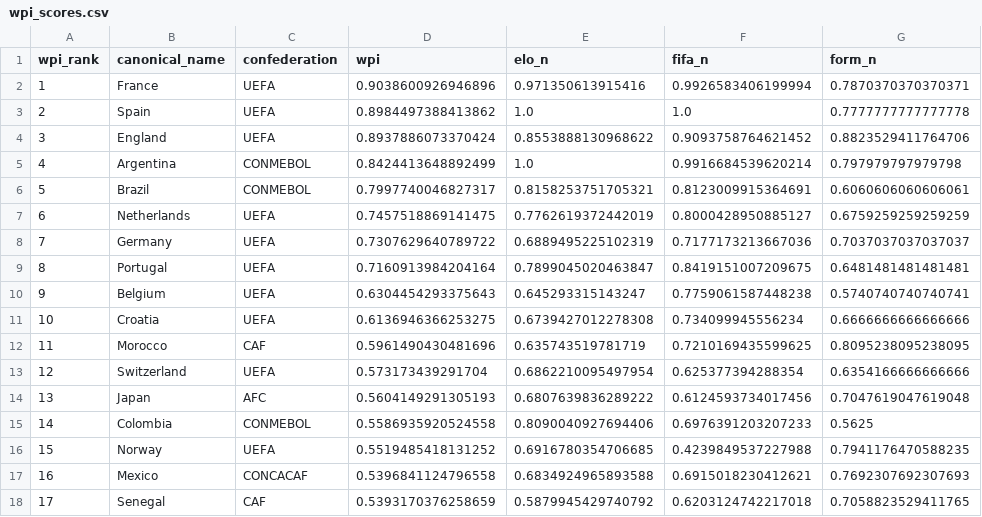
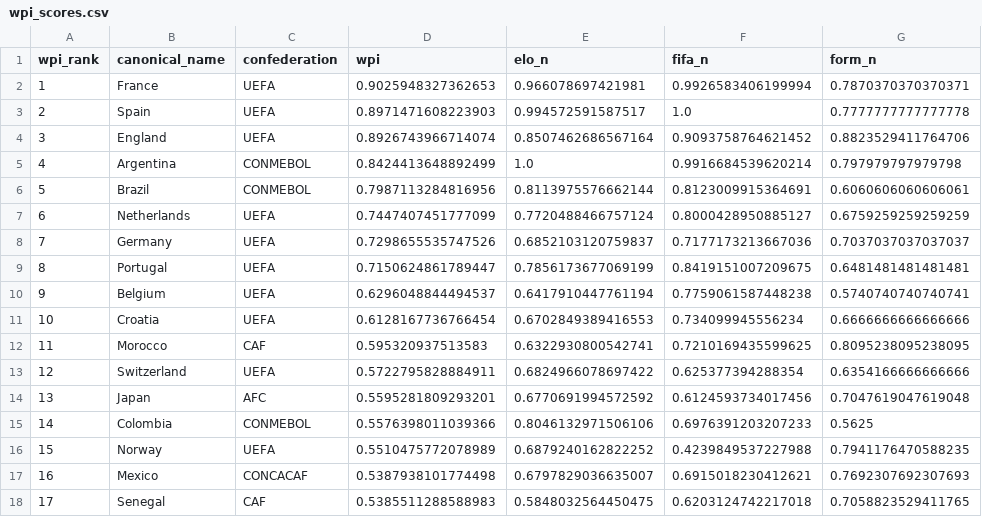
Before and after one commit to jamoji-ai/world-cup-predictor-pro, a CSV file: data/processed/wpi_scores.csv, drawn as a sheet; only a part is shown; the diff covers the shown part only; the diff names each change by its address in the sheet, - before the commit and + after, or states it on an @@ line.

```diff
--- a/data/processed/wpi_scores.csv
+++ b/data/processed/wpi_scores.csv
-D2 (wpi): 0.9038600926946896
+D2 (wpi): 0.9025948327362653
-E2 (elo_n): 0.971350613915416
+E2 (elo_n): 0.966078697421981
-D3 (wpi): 0.8984497388413862
+D3 (wpi): 0.8971471608223903
-E3 (elo_n): 1.0
+E3 (elo_n): 0.994572591587517
-D4 (wpi): 0.8937886073370424
+D4 (wpi): 0.8926743966714074
-E4 (elo_n): 0.8553888130968622
+E4 (elo_n): 0.8507462686567164
-D6 (wpi): 0.7997740046827317
+D6 (wpi): 0.7987113284816956
-E6 (elo_n): 0.8158253751705321
+E6 (elo_n): 0.8113975576662144
-D7 (wpi): 0.7457518869141475
+D7 (wpi): 0.7447407451777099
-E7 (elo_n): 0.7762619372442019
+E7 (elo_n): 0.7720488466757124
-D8 (wpi): 0.7307629640789722
+D8 (wpi): 0.7298655535747526
-E8 (elo_n): 0.6889495225102319
+E8 (elo_n): 0.6852103120759837
-D9 (wpi): 0.7160913984204164
+D9 (wpi): 0.7150624861789447
-E9 (elo_n): 0.7899045020463847
+E9 (elo_n): 0.7856173677069199
-D10 (wpi): 0.6304454293375643
+D10 (wpi): 0.6296048844494537
-E10 (elo_n): 0.645293315143247
+E10 (elo_n): 0.6417910447761194
-D11 (wpi): 0.6136946366253275
+D11 (wpi): 0.6128167736766454
-E11 (elo_n): 0.6739427012278308
+E11 (elo_n): 0.6702849389416553
-D12 (wpi): 0.5961490430481696
+D12 (wpi): 0.595320937513583
-E12 (elo_n): 0.635743519781719
+E12 (elo_n): 0.6322930800542741
-D13 (wpi): 0.573173439291704
+D13 (wpi): 0.5722795828884911
-E13 (elo_n): 0.6862210095497954
+E13 (elo_n): 0.6824966078697422
-D14 (wpi): 0.5604149291305193
+D14 (wpi): 0.5595281809293201
-E14 (elo_n): 0.6807639836289222
+E14 (elo_n): 0.6770691994572592
-D15 (wpi): 0.5586935920524558
+D15 (wpi): 0.5576398011039366
-E15 (elo_n): 0.8090040927694406
+E15 (elo_n): 0.8046132971506106
-D16 (wpi): 0.5519485418131252
+D16 (wpi): 0.5510475772078989
-E16 (elo_n): 0.6916780354706685
+E16 (elo_n): 0.6879240162822252
-D17 (wpi): 0.5396841124796558
+D17 (wpi): 0.5387938101774498
-E17 (elo_n): 0.6834924965893588
+E17 (elo_n): 0.6797829036635007
-D18 (wpi): 0.5393170376258659
+D18 (wpi): 0.5385511288588983
-E18 (elo_n): 0.5879945429740792
+E18 (elo_n): 0.5848032564450475
```
Also changed, not shown: 60 edited cells elsewhere in this file, data/processed/teams_master.csv, data/raw/elo_ratings.csv, 3 other files.
